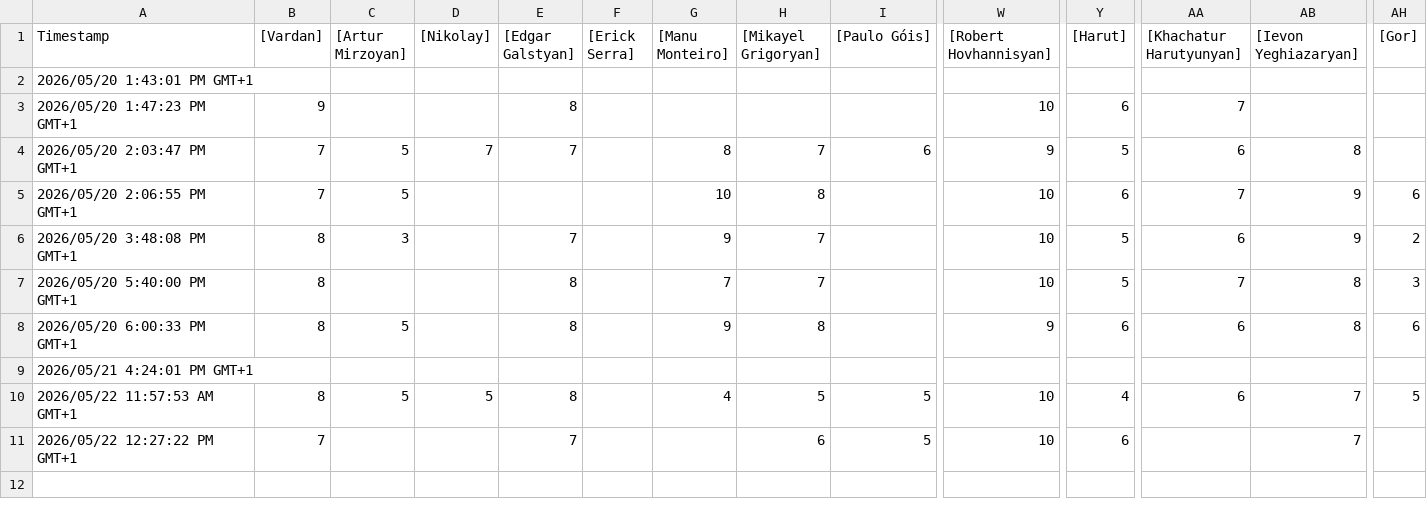
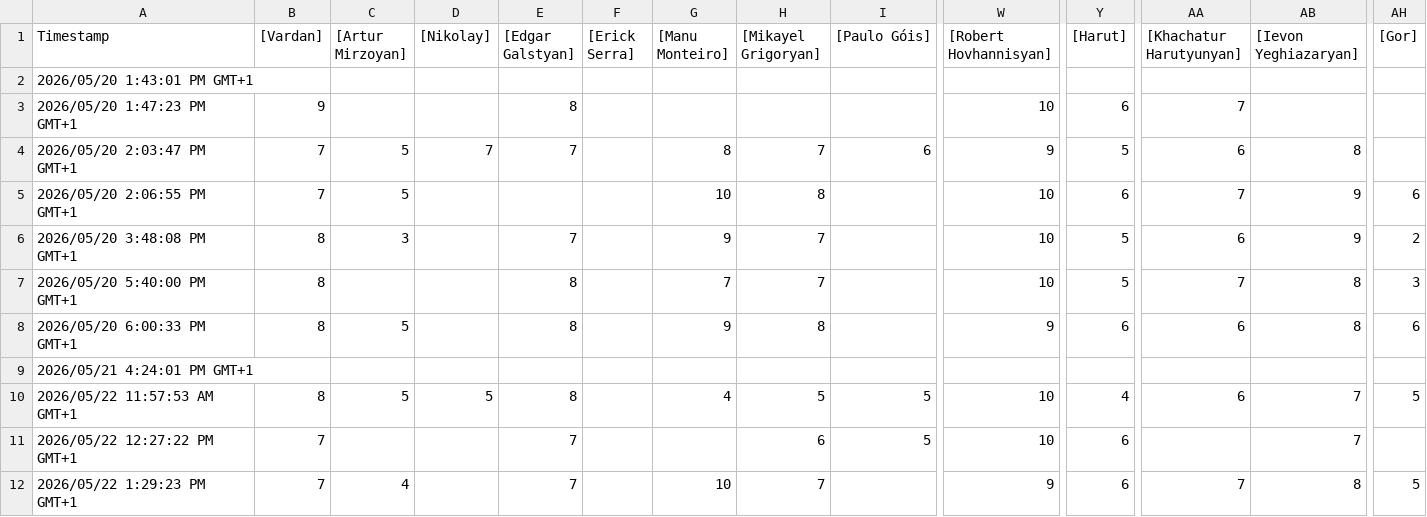
Before and after one commit to vadibekyan/FC_Ararat_Porto, a CSV file: Football player ranking.csv, drawn as a sheet; only a part is shown, gaps mark what is left out; rows hold the shown columns only; the diff names each change by its address in the sheet, - before the commit and + after, or states it on an @@ line.

Commit message:
Update scores and charts with new data

```diff
--- a/Football player ranking.csv
+++ b/Football player ranking.csv
+row 12: 2026/05/22 1:29:23 PM GMT+1 | 7 | 4 |  | 7 |  | 10 | 7 |  | 9 | 6 | 7 | 8 | 5
```
Also changed, not shown: football_player_ranking_summary.csv, 3 other files.
